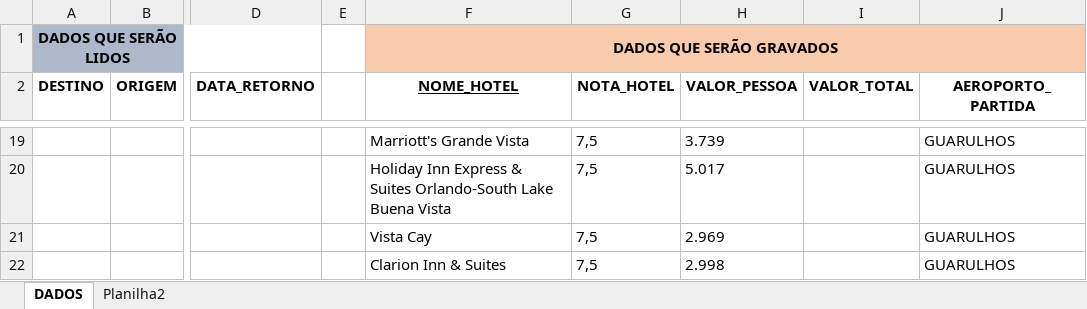
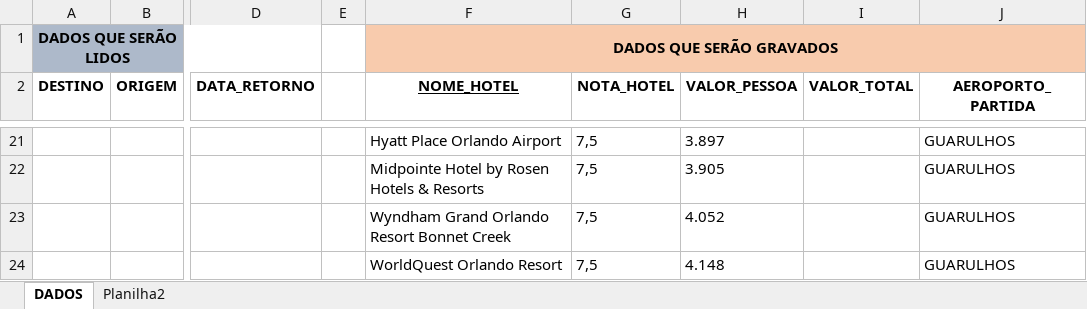
Before and after one commit to PauloRobert/pesquisarpacotes, an Excel workbook: tools/resultado_da_pesquisa.xlsx, sheet DADOS, drawn as a sheet; only a part is shown, gaps mark what is left out; values as stored, in another font and other column widths than the file's, no borders; addresses are those after the commit; the diff covers the shown part only; the diff names each change by its address in the sheet, - before the commit and + after, or states it on an @@ line.

```diff
--- a/tools/resultado_da_pesquisa.xlsx (sheet DADOS)
+++ b/tools/resultado_da_pesquisa.xlsx (sheet DADOS)
-F21 (NOME_HOTEL): Marriott's Grande Vista
+F21 (NOME_HOTEL): Hyatt Place Orlando Airport
-H21 (VALOR_PESSOA): 3.739
+H21 (VALOR_PESSOA): 3.897
-F22 (NOME_HOTEL): Holiday Inn Express & Suites Orlando-South Lake Buena Vista
+F22 (NOME_HOTEL): Midpointe Hotel by Rosen Hotels & Resorts
-H22 (VALOR_PESSOA): 5.017
+H22 (VALOR_PESSOA): 3.905
-F23 (NOME_HOTEL): Vista Cay
+F23 (NOME_HOTEL): Wyndham Grand Orlando Resort Bonnet Creek
-H23 (VALOR_PESSOA): 2.969
+H23 (VALOR_PESSOA): 4.052
-F24 (NOME_HOTEL): Clarion Inn & Suites
+F24 (NOME_HOTEL): WorldQuest Orlando Resort
-H24 (VALOR_PESSOA): 2.998
+H24 (VALOR_PESSOA): 4.148
```
Also changed, not shown: 2 added rows and 30 edited cells elsewhere in this sheet, sheet Planilha2, 3 other files.
